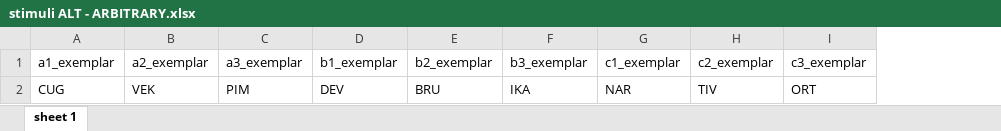
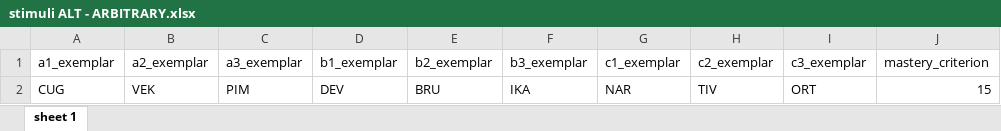
Before and after one commit to ianhussey/MatchToSample3x3, an Excel workbook: stimuli ALT - ARBITRARY.xlsx, sheet sheet 1, drawn as a sheet; values as stored, in another font and other column widths than the file's, no borders; the diff names each change by its address in the sheet, - before the commit and + after, or states it on an @@ line.

Commit message:
missing variable included

```diff
--- a/stimuli ALT - ARBITRARY.xlsx (sheet sheet 1)
+++ b/stimuli ALT - ARBITRARY.xlsx (sheet sheet 1)
+column J, rows 1-2: mastery_criterion | 15
```
